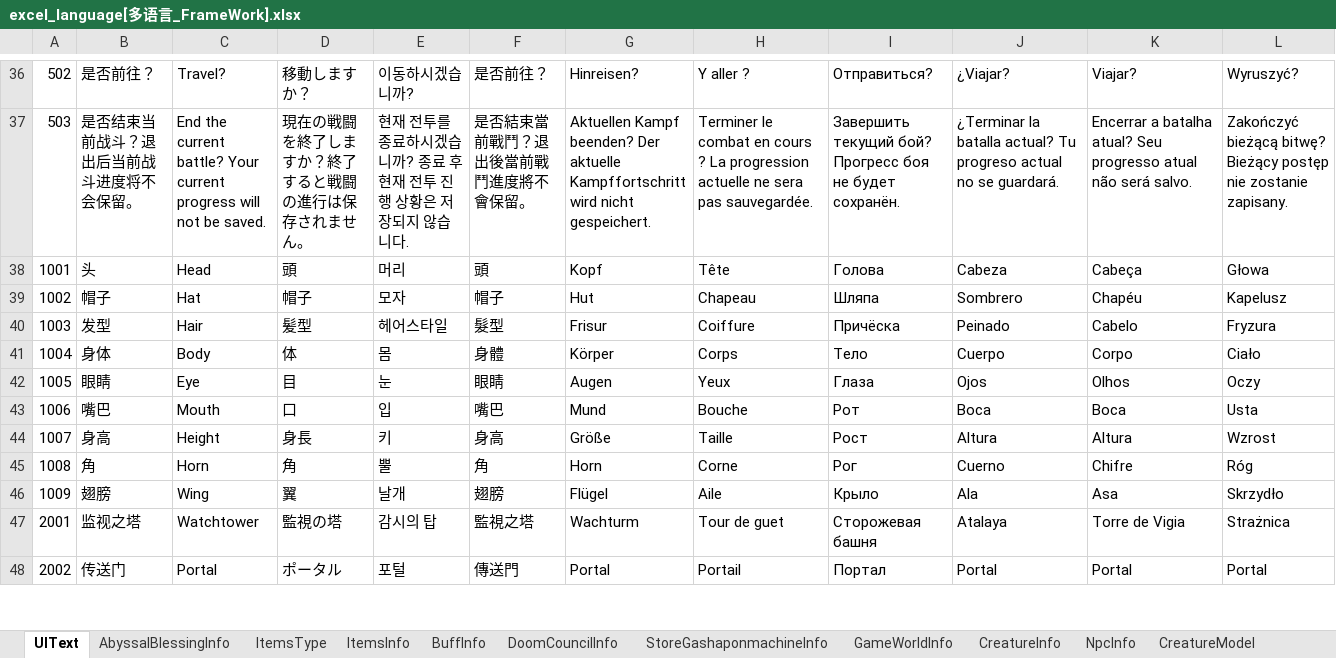
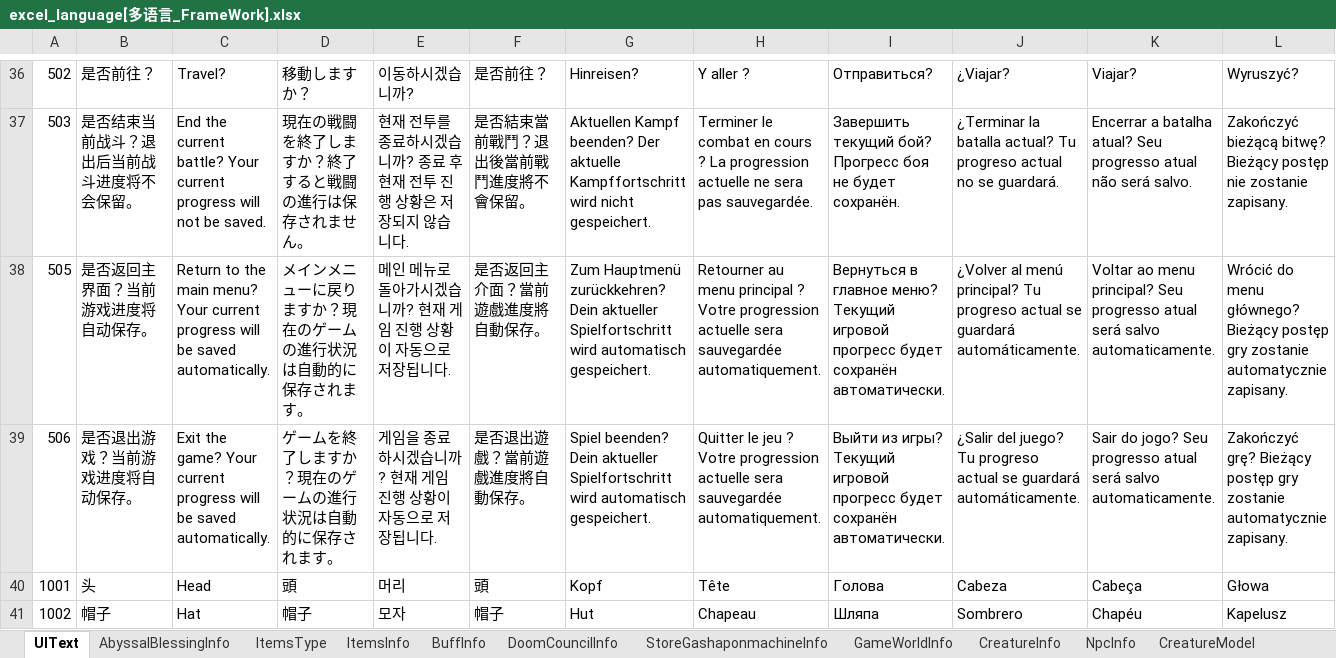
Before and after one commit to wobushiren79/DemonLordRoguelike, an Excel workbook: Demon Lord Roguelike/Assets/Data/Excel/excel_language[多语言_FrameWork].xlsx, sheet UIText, drawn as a sheet; only a part is shown, gaps mark what is left out; the shorter side is filled out with more unchanged rows; values as stored, in another font and other column widths than the file's, no borders; rows hold the shown columns only; the diff names each change by its address in the sheet, - before the commit and + after, or states it on an @@ line.

```diff
--- a/Demon Lord Roguelike/Assets/Data/Excel/excel_language[多语言_FrameWork].xlsx (sheet UIText)
+++ b/Demon Lord Roguelike/Assets/Data/Excel/excel_language[多语言_FrameWork].xlsx (sheet UIText)
+row 38: 505 | 是否返回主界面？当前游戏进度将自动保存。 | Return to the main menu? Your current progress will be saved automatically. | メインメニューに戻りますか？現在のゲームの進行状況は自動的に保存されます。 | 메인 메뉴로 돌아가시겠습니까? 현재 게임 진행 상황이 자동으로 저장됩니다. | 是否返回主介面？當前遊戲進度將自動保存。 | Zum Hauptmenü zurückkehren? Dein aktueller Spielfortschritt wird automatisch gespeichert. | Retourner au menu principal ? Votre progression actuelle sera sauvegardée automatiquement. | Вернуться в главное меню? Текущий игровой прогресс будет сохранён автоматически. | ¿Volver al menú principal? Tu progreso actual se guardará automáticamente. | Voltar ao menu principal? Seu progresso atual será salvo automaticamente. | Wrócić do menu głównego? Bieżący postęp gry zostanie automatycznie zapisany.
+row 39: 506 | 是否退出游戏？当前游戏进度将自动保存。 | Exit the game? Your current progress will be saved automatically. | ゲームを終了しますか？現在のゲームの進行状況は自動的に保存されます。 | 게임을 종료하시겠습니까? 현재 게임 진행 상황이 자동으로 저장됩니다. | 是否退出遊戲？當前遊戲進度將自動保存。 | Spiel beenden? Dein aktueller Spielfortschritt wird automatisch gespeichert. | Quitter le jeu ? Votre progression actuelle sera sauvegardée automatiquement. | Выйти из игры? Текущий игровой прогресс будет сохранён автоматически. | ¿Salir del juego? Tu progreso actual se guardará automáticamente. | Sair do jogo? Seu progresso atual será salvo automaticamente. | Zakończyć grę? Bieżący postęp gry zostanie automatycznie zapisany.
```
Also changed, not shown: Demon Lord Roguelike/Assets/Data/Excel/excel_ui_text[UI文本_FrameWork].xlsx, 21 other files.
